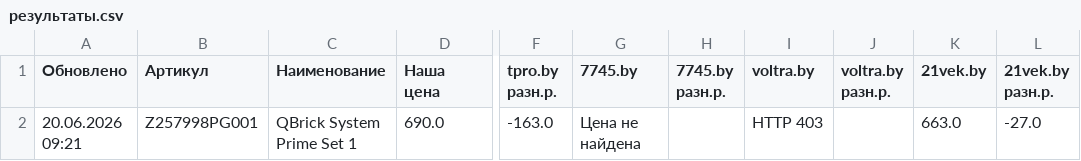
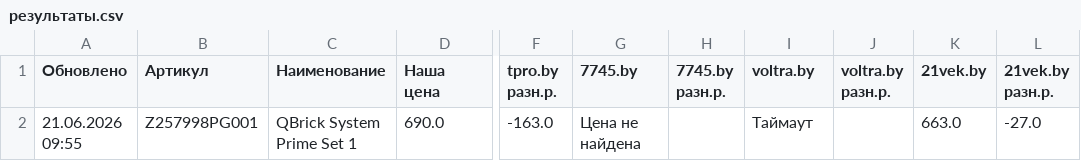
Before and after one commit to martysenses/price-monitor, a CSV file: результаты.csv, drawn as a sheet; only a part is shown, gaps mark what is left out; the diff names each change by its address in the sheet, - before the commit and + after, or states it on an @@ line.

```diff
--- a/результаты.csv
+++ b/результаты.csv
-A2 (Обновлено): 20.06.2026 09:21
+A2 (Обновлено): 21.06.2026 09:55
-I2 (voltra.by): HTTP 403
+I2 (voltra.by): Таймаут
```
Also changed, not shown: 2 other files.
